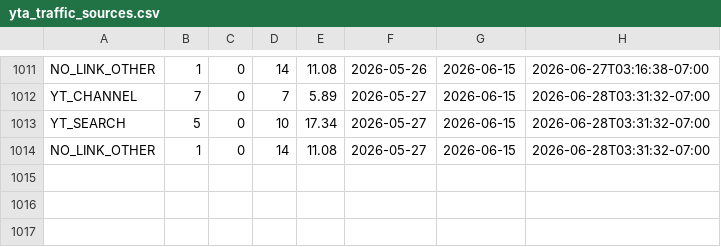
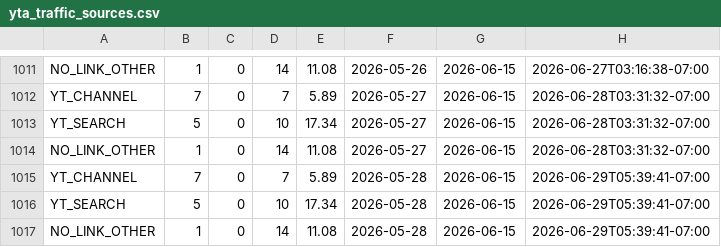
Before and after one commit to zeafang/kepilot-youtube_channel, a CSV file: yta_outputs/yta_traffic_sources.csv, drawn as a sheet; only a part is shown, gaps mark what is left out; the diff names each change by its address in the sheet, - before the commit and + after, or states it on an @@ line.

```diff
--- a/yta_outputs/yta_traffic_sources.csv
+++ b/yta_outputs/yta_traffic_sources.csv
+row 1015: YT_CHANNEL | 7 | 0 | 7 | 5.89 | 2026-05-28 | 2026-06-15 | 2026-06-29T05:39:41-07:00
+row 1016: YT_SEARCH | 5 | 0 | 10 | 17.34 | 2026-05-28 | 2026-06-15 | 2026-06-29T05:39:41-07:00
+row 1017: NO_LINK_OTHER | 1 | 0 | 14 | 11.08 | 2026-05-28 | 2026-06-15 | 2026-06-29T05:39:41-07:00
```
Also changed, not shown: yta_outputs/yta_daily_trend.csv, yta_outputs/yta_top_videos.csv.
